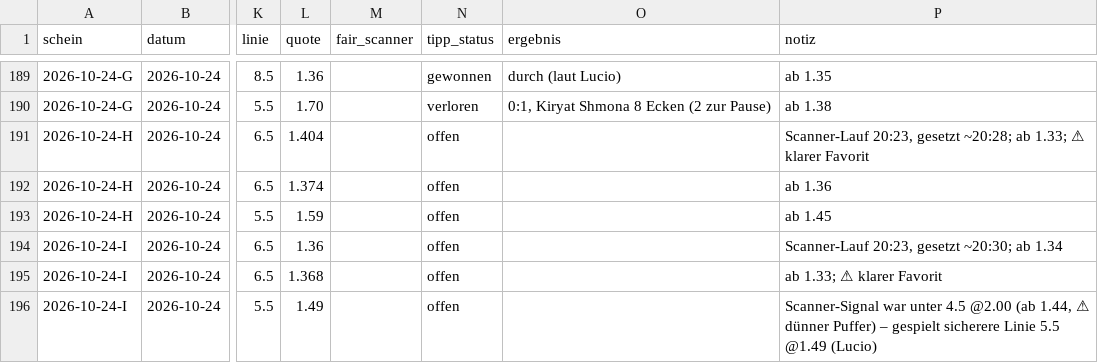
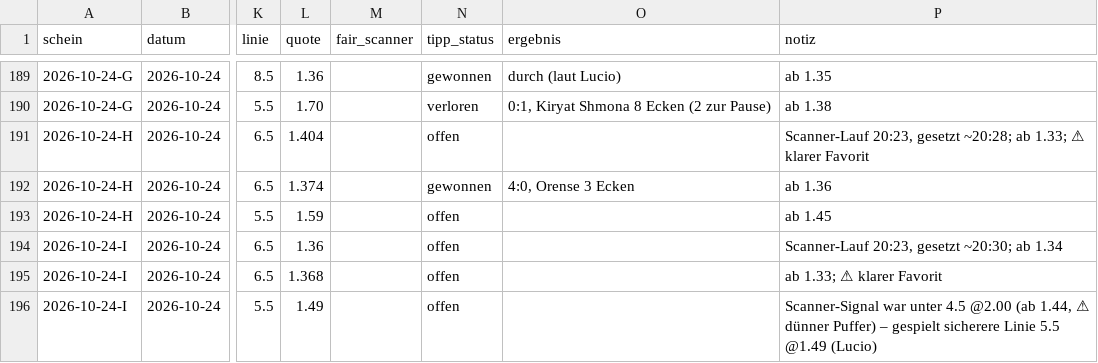
Before and after one commit to peatxxxx-star/trend-scanner, a CSV file: wetten.csv, drawn as a sheet; only a part is shown, gaps mark what is left out; the diff names each change by its address in the sheet, - before the commit and + after, or states it on an @@ line.

```diff
--- a/wetten.csv
+++ b/wetten.csv
-N192 (tipp_status): offen
+N192 (tipp_status): gewonnen
-O192 (ergebnis): (empty)
+O192 (ergebnis): 4:0, Orense 3 Ecken
```
